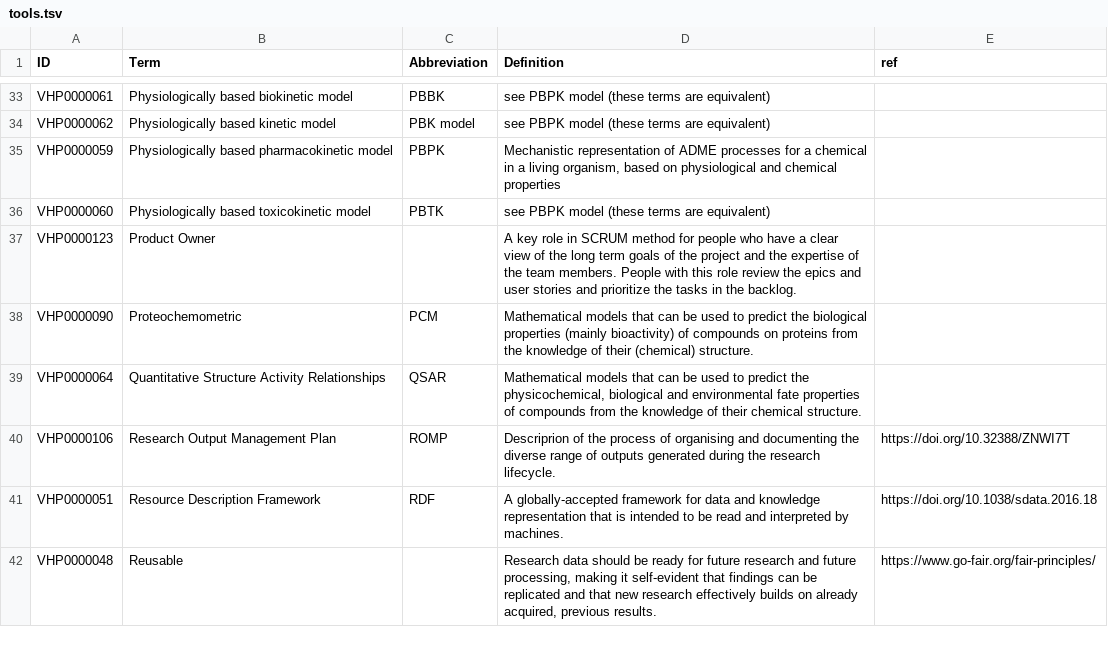
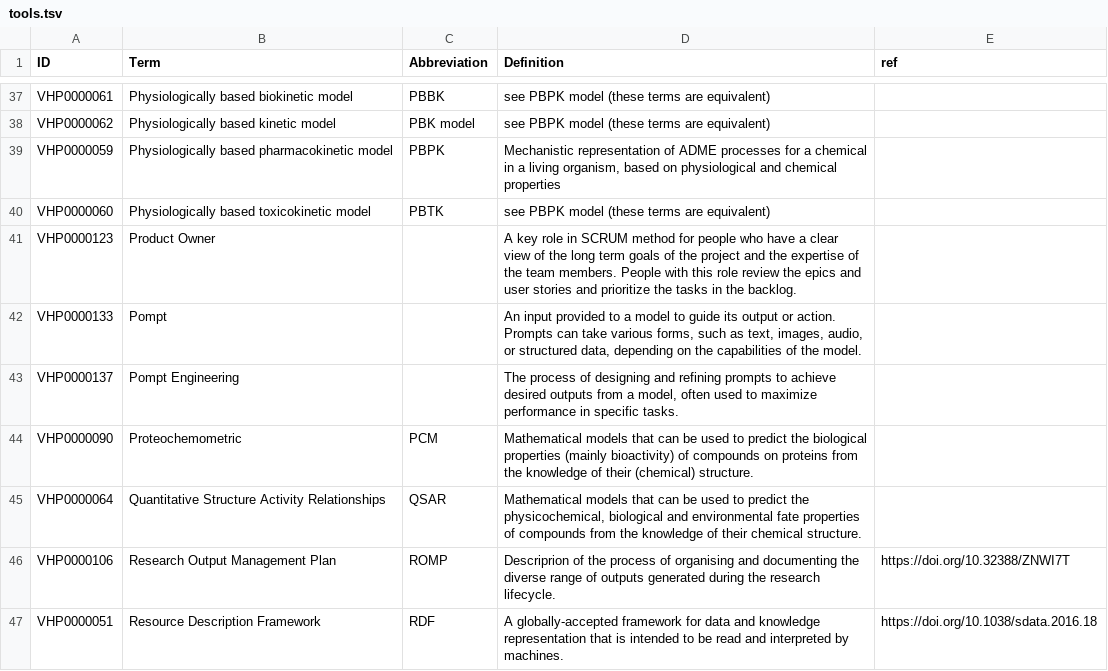
Before and after one commit to VHP4Safety/glossary, a TSV file: templates/tools.tsv, drawn as a sheet; only a part is shown, gaps mark what is left out; the shorter side is filled out with more unchanged rows; the diff covers the shown part only.

Commit message:
Add again LLM vocabulary

```diff
--- a/templates/tools.tsv
+++ b/templates/tools.tsv
@@ -37,2 +41,4 @@ VHP0000060	Physiologically based toxicokinetic model	PBTK	see PBPK model (these
 VHP0000123	Product Owner		A key role in SCRUM method for people who have a clear view of the long term goals of the project and the expertise of the team members. People with this role review the epics and user stories and prioritize the tasks in the backlog.	
+VHP0000133	Pompt		An input provided to a model to guide its output or action. Prompts can take various forms, such as text, images, audio, or structured data, depending on the capabilities of the model.	
+VHP0000137	Pompt Engineering		The process of designing and refining prompts to achieve desired outputs from a model, often used to maximize performance in specific tasks.	
 VHP0000090	Proteochemometric	PCM	Mathematical models that can be used to predict the biological properties (mainly bioactivity) of compounds on proteins from the knowledge of their (chemical) structure.	
```
Also changed, not shown: 6 added rows elsewhere in this file.
